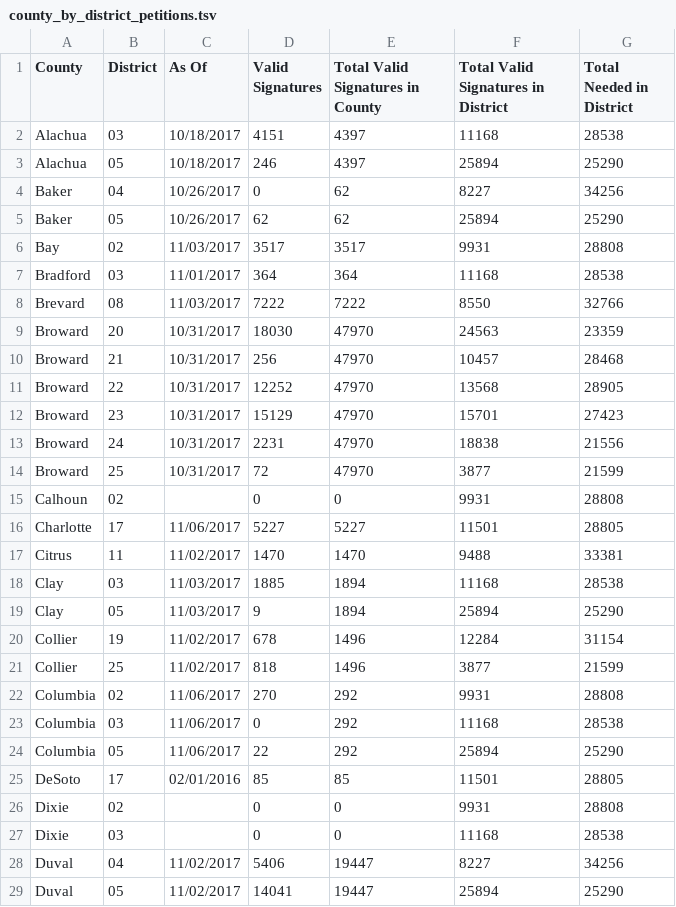
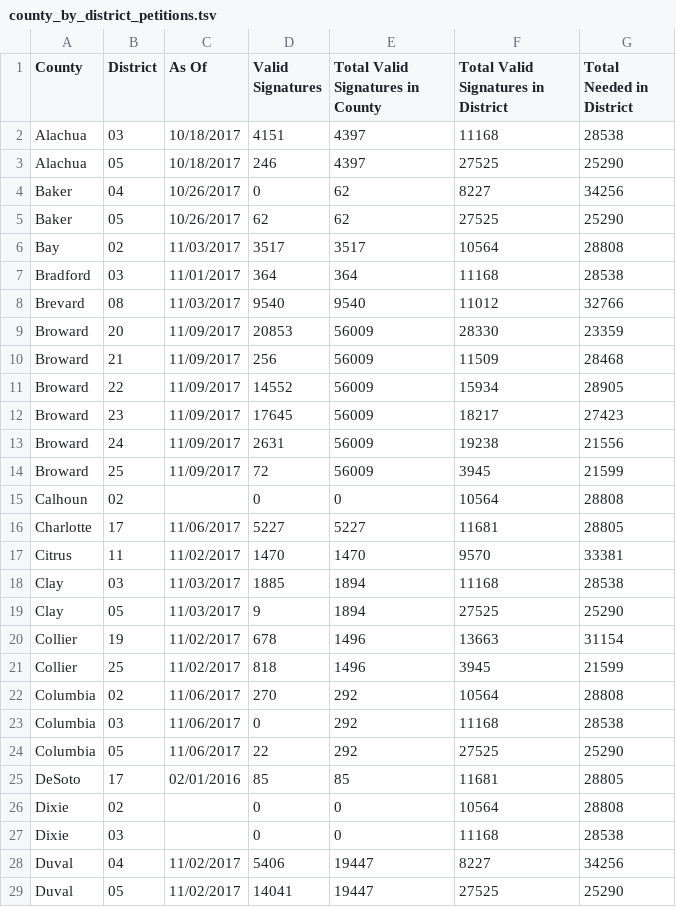
Before and after one commit to albarrentine/florida_rights_restoration, a TSV file: data/county_by_district_petitions.tsv, drawn as a sheet; only a part is shown; the diff covers the shown part only.

Commit message:
[data] updating petitions tallies 11/16/2017

```diff
--- a/data/county_by_district_petitions.tsv
+++ b/data/county_by_district_petitions.tsv
@@ -2,28 +2,28 @@ County	District	As Of	Valid Signatures	Total Valid Signatures in County	Total Va
 Alachua	03	10/18/2017	4151	4397	11168	28538
-Alachua	05	10/18/2017	246	4397	25894	25290
+Alachua	05	10/18/2017	246	4397	27525	25290
 Baker	04	10/26/2017	0	62	8227	34256
-Baker	05	10/26/2017	62	62	25894	25290
-Bay	02	11/03/2017	3517	3517	9931	28808
+Baker	05	10/26/2017	62	62	27525	25290
+Bay	02	11/03/2017	3517	3517	10564	28808
 Bradford	03	11/01/2017	364	364	11168	28538
-Brevard	08	11/03/2017	7222	7222	8550	32766
-Broward	20	10/31/2017	18030	47970	24563	23359
-Broward	21	10/31/2017	256	47970	10457	28468
-Broward	22	10/31/2017	12252	47970	13568	28905
-Broward	23	10/31/2017	15129	47970	15701	27423
-Broward	24	10/31/2017	2231	47970	18838	21556
-Broward	25	10/31/2017	72	47970	3877	21599
-Calhoun	02		0	0	9931	28808
-Charlotte	17	11/06/2017	5227	5227	11501	28805
-Citrus	11	11/02/2017	1470	1470	9488	33381
+Brevard	08	11/03/2017	9540	9540	11012	32766
+Broward	20	11/09/2017	20853	56009	28330	23359
+Broward	21	11/09/2017	256	56009	11509	28468
+Broward	22	11/09/2017	14552	56009	15934	28905
+Broward	23	11/09/2017	17645	56009	18217	27423
+Broward	24	11/09/2017	2631	56009	19238	21556
+Broward	25	11/09/2017	72	56009	3945	21599
+Calhoun	02		0	0	10564	28808
+Charlotte	17	11/06/2017	5227	5227	11681	28805
+Citrus	11	11/02/2017	1470	1470	9570	33381
 Clay	03	11/03/2017	1885	1894	11168	28538
-Clay	05	11/03/2017	9	1894	25894	25290
-Collier	19	11/02/2017	678	1496	12284	31154
-Collier	25	11/02/2017	818	1496	3877	21599
-Columbia	02	11/06/2017	270	292	9931	28808
+Clay	05	11/03/2017	9	1894	27525	25290
+Collier	19	11/02/2017	678	1496	13663	31154
+Collier	25	11/02/2017	818	1496	3945	21599
+Columbia	02	11/06/2017	270	292	10564	28808
 Columbia	03	11/06/2017	0	292	11168	28538
-Columbia	05	11/06/2017	22	292	25894	25290
-DeSoto	17	02/01/2016	85	85	11501	28805
-Dixie	02		0	0	9931	28808
+Columbia	05	11/06/2017	22	292	27525	25290
+DeSoto	17	02/01/2016	85	85	11681	28805
+Dixie	02		0	0	10564	28808
 Dixie	03		0	0	11168	28538
 Duval	04	11/02/2017	5406	19447	8227	34256
-Duval	05	11/02/2017	14041	19447	25894	25290
+Duval	05	11/02/2017	14041	19447	27525	25290
```
Also changed, not shown: 124 edited cells elsewhere in this file, data/county_petitions.tsv, data/petitions.tsv, 2 other files.
